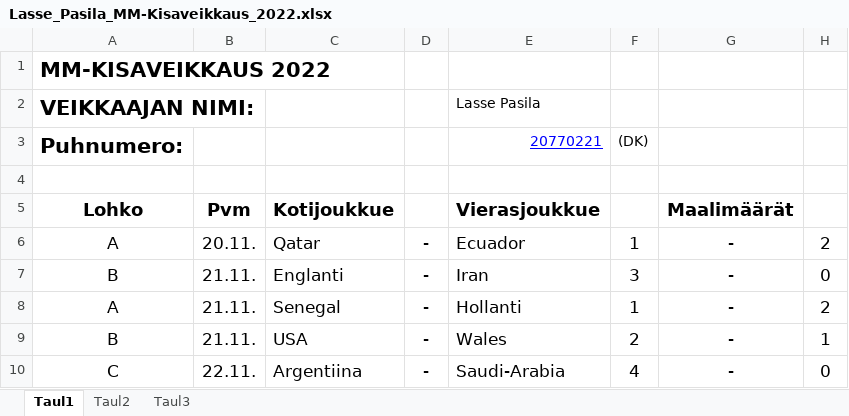
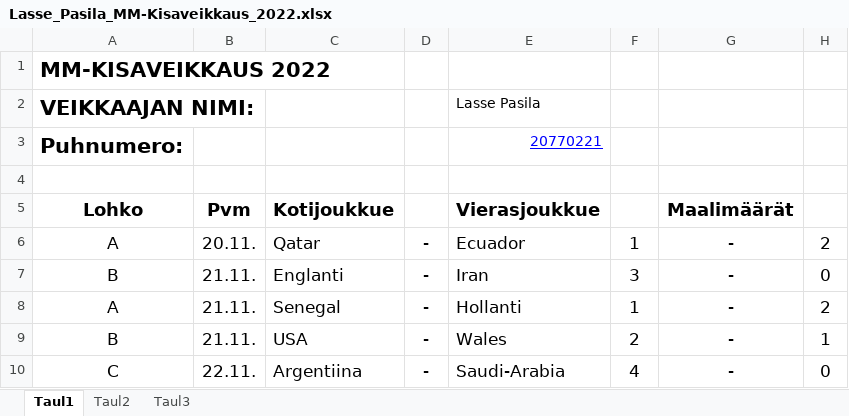
Before and after one commit to Pedusal/wc2022, an Excel workbook: Data/Lasse_Pasila_MM-Kisaveikkaus_2022.xlsx, sheet Taul1, drawn as a sheet; only a part is shown; values as stored, in another font and other column widths than the file's, no borders; the diff names each change by its address in the sheet, - before the commit and + after, or states it on an @@ line.

```diff
--- a/Data/Lasse_Pasila_MM-Kisaveikkaus_2022.xlsx (sheet Taul1)
+++ b/Data/Lasse_Pasila_MM-Kisaveikkaus_2022.xlsx (sheet Taul1)
-F3: (DK)
+F3: (empty)
```
Also changed, not shown: Data/11oikearivi.xlsx, 4 other files.
